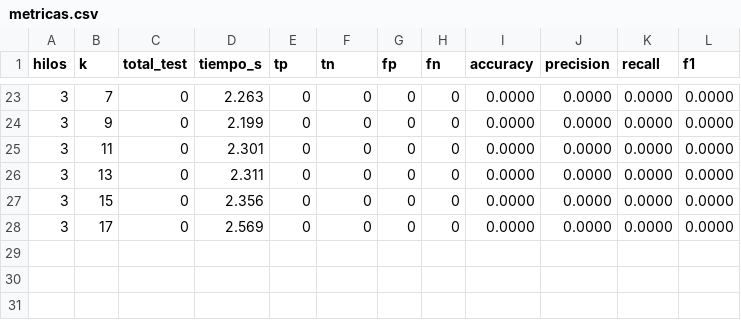
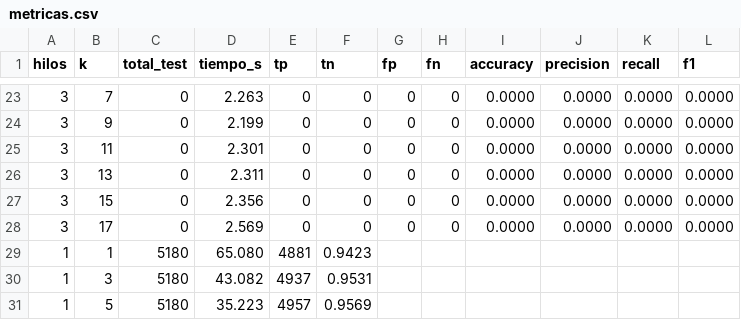
Before and after one commit to DragoJuan15/proyecto_final_SO_JSC_DIEGO, a CSV file: metricas.csv, drawn as a sheet; only a part is shown, gaps mark what is left out; the diff names each change by its address in the sheet, - before the commit and + after, or states it on an @@ line.

```diff
--- a/metricas.csv
+++ b/metricas.csv
+row 29: 1 | 1 | 5180 | 65.080 | 4881 | 0.9423
+row 30: 1 | 3 | 5180 | 43.082 | 4937 | 0.9531
+row 31: 1 | 5 | 5180 | 35.223 | 4957 | 0.9569
```
Also changed, not shown: 4 other files.
